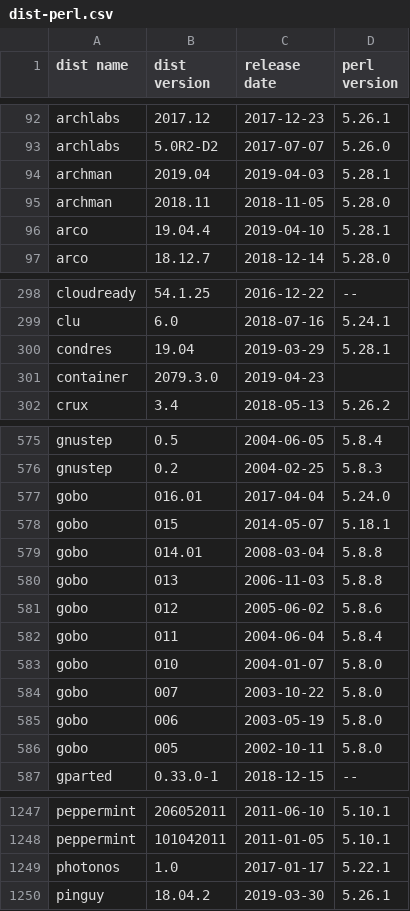
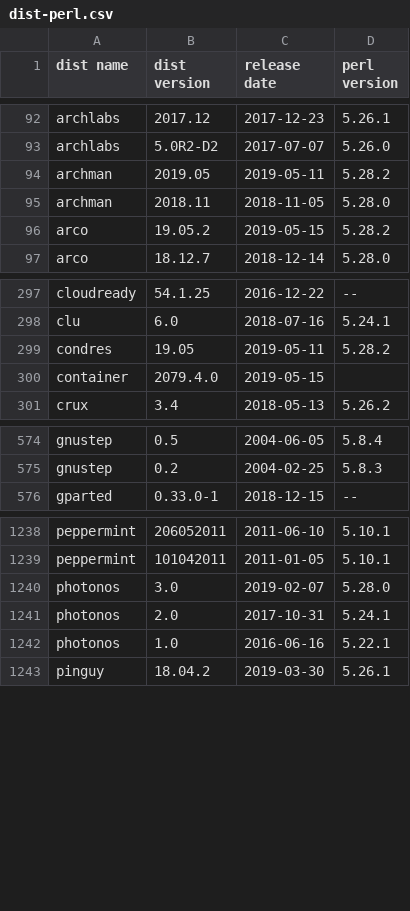
Before and after one commit to Tux/System-Info, a CSV file: sandbox/dist-perl.csv, drawn as a sheet; only a part is shown, gaps mark what is left out; the diff covers the shown part only.

Commit message:
Update distro list
• Added   -
• Removed audiophile, gobo, raspbsd
• Updated alpine, archman, arco, austrumi, bicom, bluestar, condres,
  container, gentoo, linhes, openindiana, openmandriva, openmediavault,
  photonos, plamo, tails, ultimate

```diff
--- a/sandbox/dist-perl.csv
+++ b/sandbox/dist-perl.csv
@@ -93,5 +93,5 @@ archlabs,2017.12,2017-12-23,5.26.1
 archlabs,5.0R2-D2,2017-07-07,5.26.0
-archman,2019.04,2019-04-03,5.28.1
+archman,2019.05,2019-05-11,5.28.2
 archman,2018.11,2018-11-05,5.28.0
-arco,19.04.4,2019-04-10,5.28.1
+arco,19.05.2,2019-05-15,5.28.2
 arco,18.12.7,2018-12-14,5.28.0
@@ -299,4 +298,4 @@ cloudready,54.1.25,2016-12-22,--
 clu,6.0,2018-07-16,5.24.1
-condres,19.04,2019-03-29,5.28.1
-container,2079.3.0,2019-04-23," "
+condres,19.05,2019-05-11,5.28.2
+container,2079.4.0,2019-05-15," "
 crux,3.4,2018-05-13,5.26.2
@@ -576,12 +575,2 @@ gnustep,0.5,2004-06-05,5.8.4
 gnustep,0.2,2004-02-25,5.8.3
-gobo,016.01,2017-04-04,5.24.0
-gobo,015,2014-05-07,5.18.1
-gobo,014.01,2008-03-04,5.8.8
-gobo,013,2006-11-03,5.8.8
-gobo,012,2005-06-02,5.8.6
-gobo,011,2004-06-04,5.8.4
-gobo,010,2004-01-07,5.8.0
-gobo,007,2003-10-22,5.8.0
-gobo,006,2003-05-19,5.8.0
-gobo,005,2002-10-11,5.8.0
 gparted,0.33.0-1,2018-12-15,--
@@ -1248,3 +1239,5 @@ peppermint,206052011,2011-06-10,5.10.1
 peppermint,101042011,2011-01-05,5.10.1
-photonos,1.0,2017-01-17,5.22.1
+photonos,3.0,2019-02-07,5.28.0
+photonos,2.0,2017-10-31,5.24.1
+photonos,1.0,2016-06-16,5.22.1
 pinguy,18.04.2,2019-03-30,5.26.1
```
Also changed, not shown: 4 added rows, 3 removed rows and 43 edited cells elsewhere in this file.
